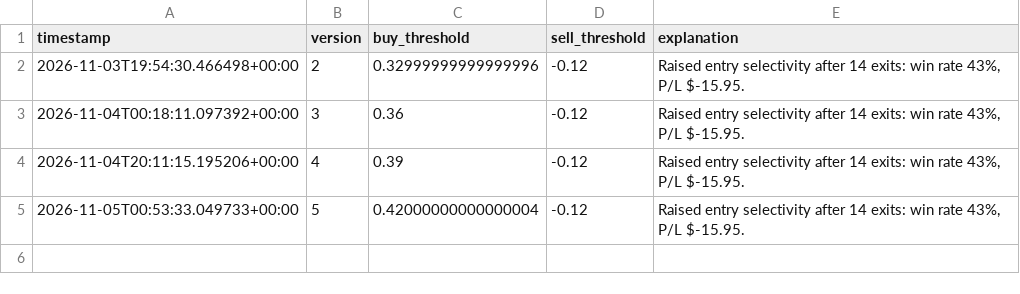
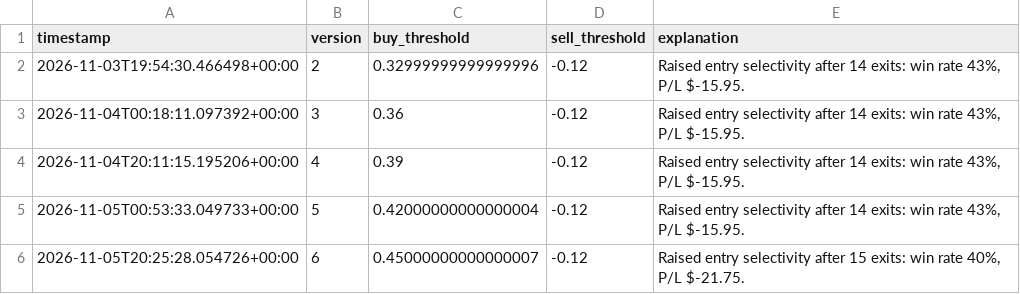
Before and after one commit to GaryPalfreman/Autonomous-Paper-Trading-Bot, a CSV file: data/policy_history.csv, drawn as a sheet; the diff names each change by its address in the sheet, - before the commit and + after, or states it on an @@ line.

```diff
--- a/data/policy_history.csv
+++ b/data/policy_history.csv
+row 6: 2026-11-05T20:25:28.054726+00:00 | 6 | 0.45000000000000007 | -0.12 | Raised entry selectivity after 15 exits: win rate 40%, P/L $-21.75.
```
Also changed, not shown: data/benchmark_history.csv, data/decisions.csv, 8 other files.
